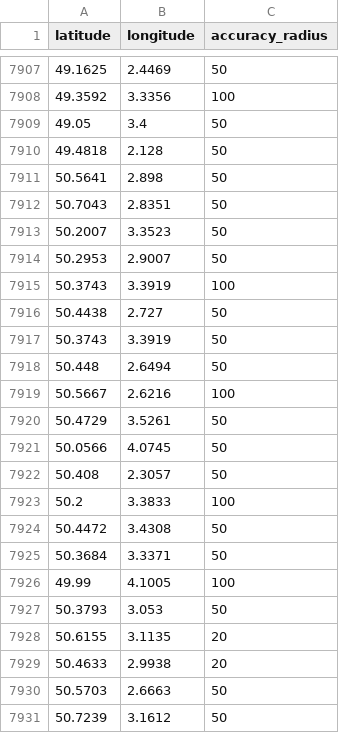
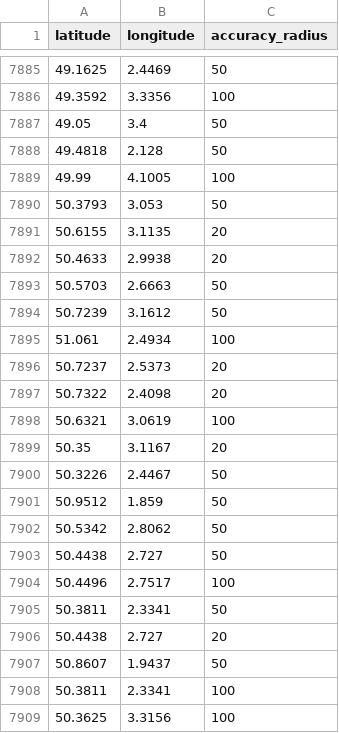
Before and after one commit to rdbindia/geodata, a CSV file: public/assets/GeoLite2-City-Blocks-IPv4.csv, drawn as a sheet; only a part is shown, gaps mark what is left out; the shorter side is filled out with more unchanged rows; the diff covers the shown part only; the diff names each change by its address in the sheet, - before the commit and + after, or states it on an @@ line.

```diff
--- a/public/assets/GeoLite2-City-Blocks-IPv4.csv
+++ b/public/assets/GeoLite2-City-Blocks-IPv4.csv
-row 7911: 50.5641 | 2.898 | 50
-row 7912: 50.7043 | 2.8351 | 50
-row 7913: 50.2007 | 3.3523 | 50
-row 7914: 50.2953 | 2.9007 | 50
-row 7915: 50.3743 | 3.3919 | 100
-row 7916: 50.4438 | 2.727 | 50
-row 7917: 50.3743 | 3.3919 | 50
-row 7918: 50.448 | 2.6494 | 50
-row 7919: 50.5667 | 2.6216 | 100
-row 7920: 50.4729 | 3.5261 | 50
-row 7921: 50.0566 | 4.0745 | 50
-row 7922: 50.408 | 2.3057 | 50
-row 7923: 50.2 | 3.3833 | 100
-row 7924: 50.4472 | 3.4308 | 50
-row 7925: 50.3684 | 3.3371 | 50
```
Also changed, not shown: 22 removed rows elsewhere in this file.
